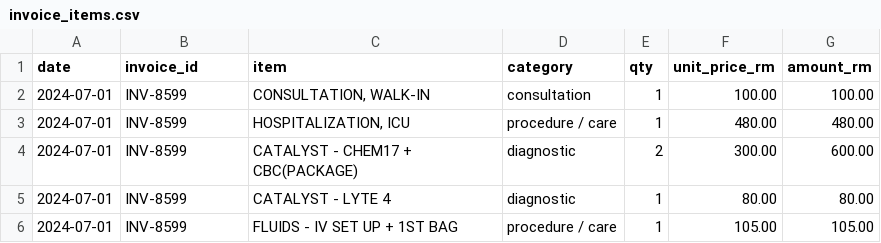
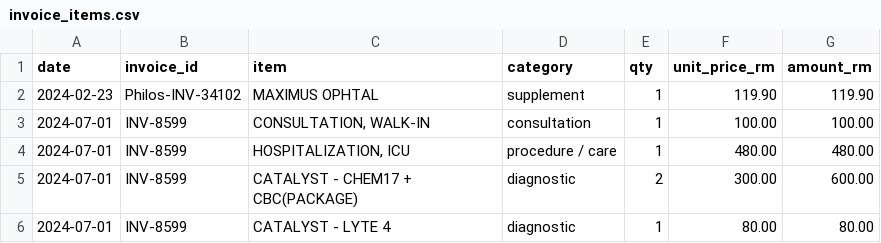
Before and after one commit to nghuixin/os-kuro-archives, a CSV file: data/processed/invoice_items.csv, drawn as a sheet; only a part is shown; the shorter side is filled out with more unchanged rows; the diff names each change by its address in the sheet, - before the commit and + after, or states it on an @@ line.

```diff
--- a/data/processed/invoice_items.csv
+++ b/data/processed/invoice_items.csv
+row 2: 2024-02-23 | Philos-INV-34102 | MAXIMUS OPHTAL | supplement | 1 | 119.90 | 119.90
```
Also changed, not shown: data/processed/prescriptions.csv, data/processed/visits.csv, 2 other files.
